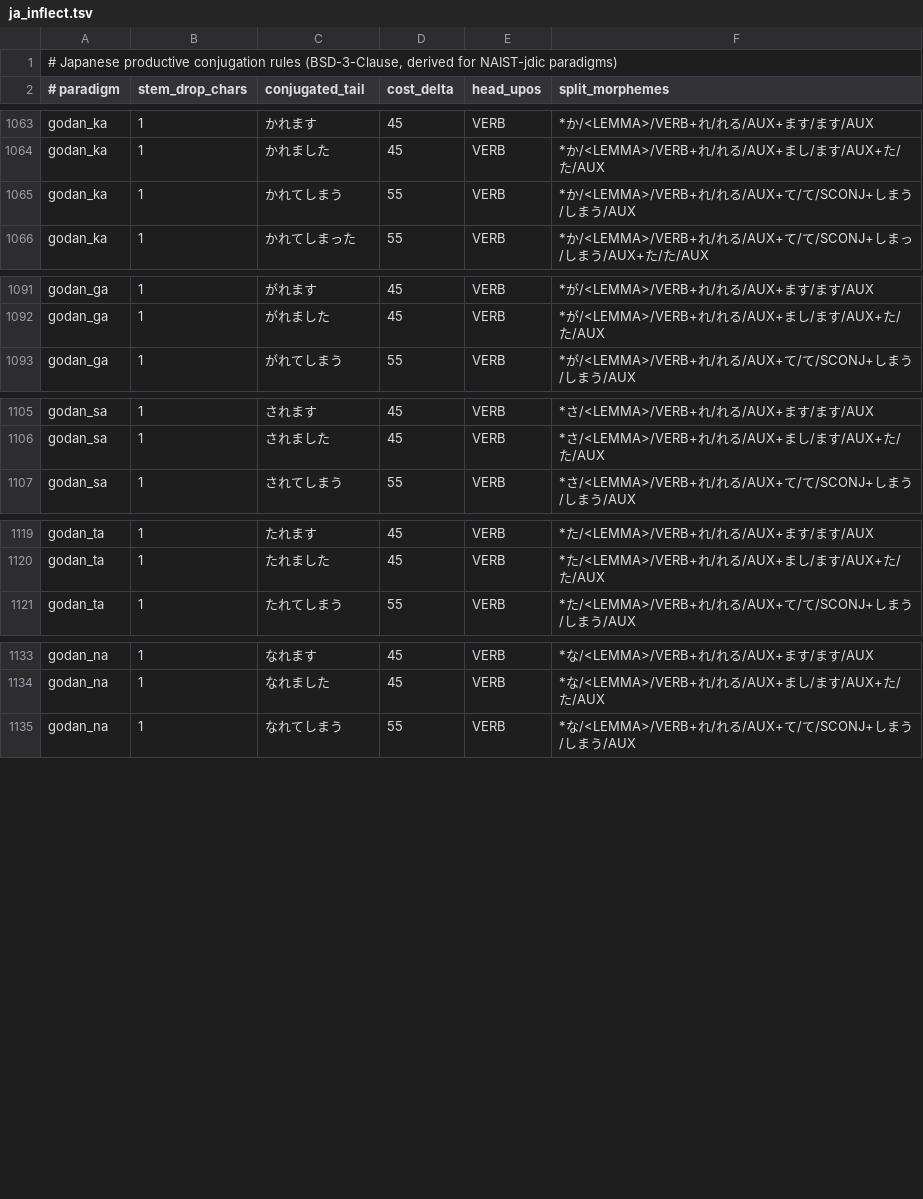
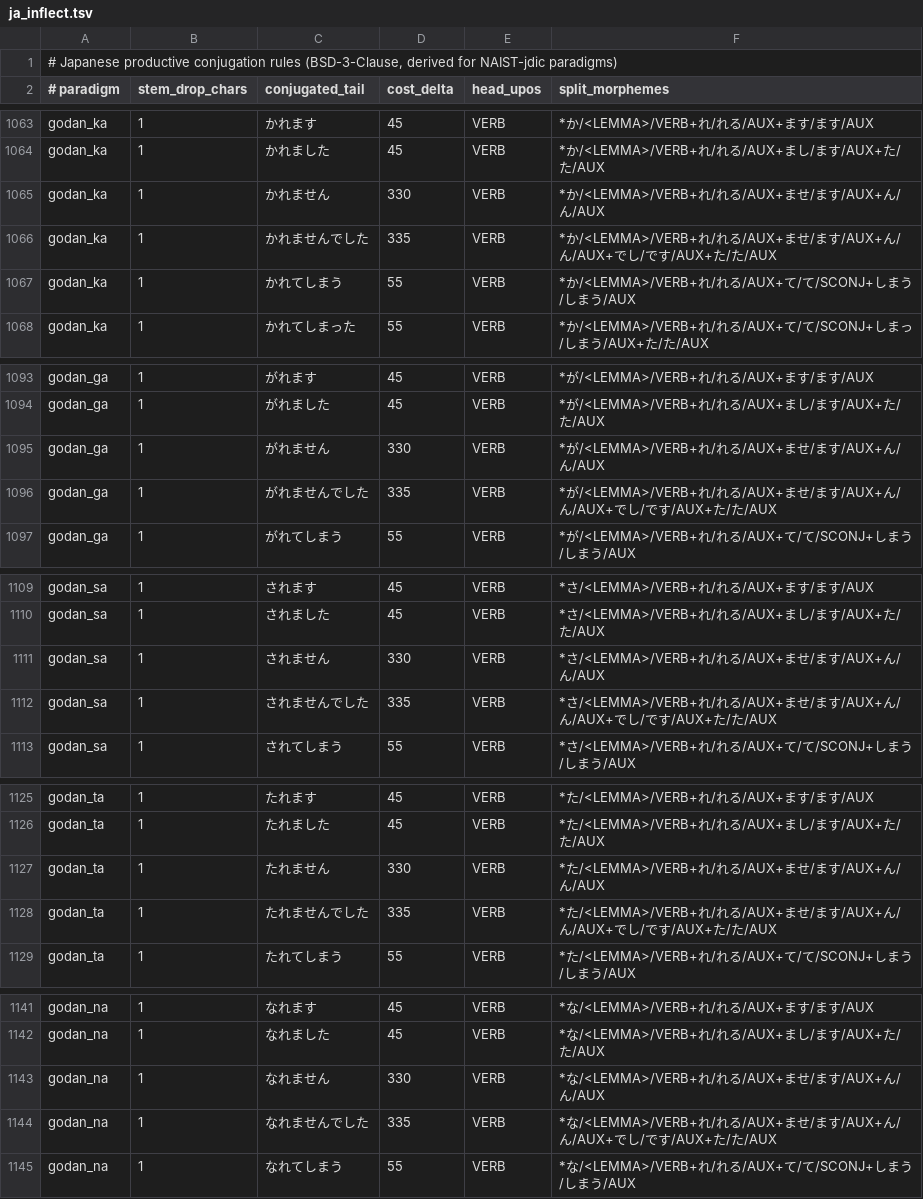
Before and after one commit to faberline/nlp, a TSV file: crates/faberline-nlp/lexicon/data/ja_inflect.tsv, drawn as a sheet; only a part is shown, gaps mark what is left out; the diff covers the shown part only; the diff names each change by its address in the sheet, - before the commit and + after, or states it on an @@ line.

Commit message:
fix(lexicon): preserve polite negative voice suffixes
Keep each Japanese verb stem and voice suffix separate from the polite
negative ending. Recognize both present and past forms.

Refs #338.

```diff
--- a/crates/faberline-nlp/lexicon/data/ja_inflect.tsv
+++ b/crates/faberline-nlp/lexicon/data/ja_inflect.tsv
+row 1065: godan_ka | 1 | かれません | 330 | VERB | *か/<LEMMA>/VERB+れ/れる/AUX+ませ/ます/AUX+ん/ん/AUX
+row 1066: godan_ka | 1 | かれませんでした | 335 | VERB | *か/<LEMMA>/VERB+れ/れる/AUX+ませ/ます/AUX+ん/ん/AUX+でし/です/AUX+た/た/AUX
+row 1095: godan_ga | 1 | がれません | 330 | VERB | *が/<LEMMA>/VERB+れ/れる/AUX+ませ/ます/AUX+ん/ん/AUX
+row 1096: godan_ga | 1 | がれませんでした | 335 | VERB | *が/<LEMMA>/VERB+れ/れる/AUX+ませ/ます/AUX+ん/ん/AUX+でし/です/AUX+た/た/AUX
+row 1111: godan_sa | 1 | されません | 330 | VERB | *さ/<LEMMA>/VERB+れ/れる/AUX+ませ/ます/AUX+ん/ん/AUX
+row 1112: godan_sa | 1 | されませんでした | 335 | VERB | *さ/<LEMMA>/VERB+れ/れる/AUX+ませ/ます/AUX+ん/ん/AUX+でし/です/AUX+た/た/AUX
+row 1127: godan_ta | 1 | たれません | 330 | VERB | *た/<LEMMA>/VERB+れ/れる/AUX+ませ/ます/AUX+ん/ん/AUX
+row 1128: godan_ta | 1 | たれませんでした | 335 | VERB | *た/<LEMMA>/VERB+れ/れる/AUX+ませ/ます/AUX+ん/ん/AUX+でし/です/AUX+た/た/AUX
+row 1143: godan_na | 1 | なれません | 330 | VERB | *な/<LEMMA>/VERB+れ/れる/AUX+ませ/ます/AUX+ん/ん/AUX
+row 1144: godan_na | 1 | なれませんでした | 335 | VERB | *な/<LEMMA>/VERB+れ/れる/AUX+ませ/ます/AUX+ん/ん/AUX+でし/です/AUX+た/た/AUX
```
Also changed, not shown: 16 added rows elsewhere in this file.
